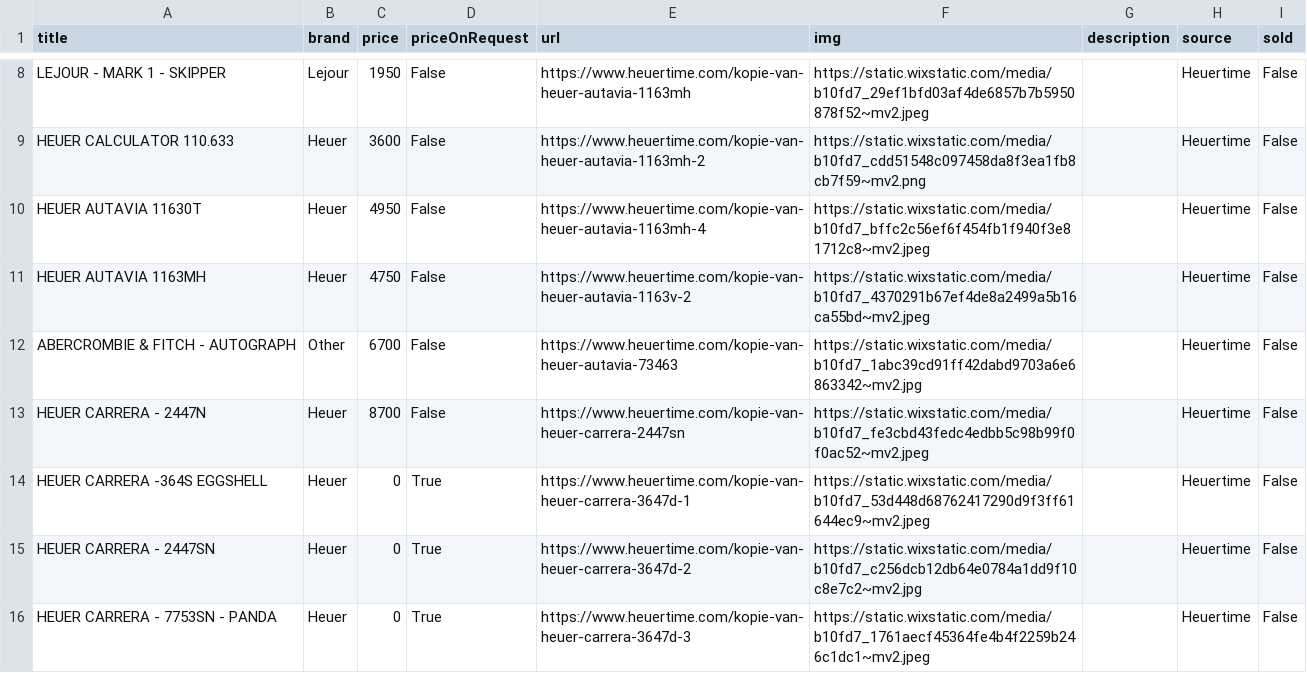
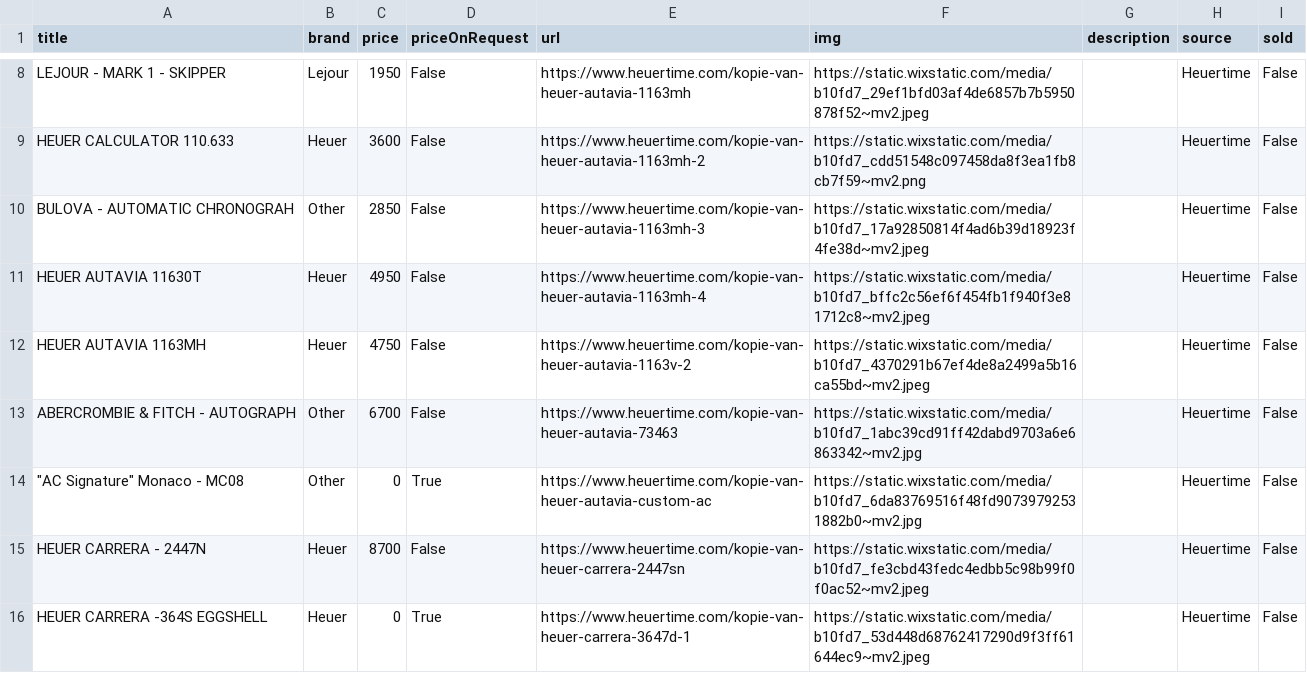
Before and after one commit to markatmutter-cloud/watchlist, a CSV file: data/heuertime.csv, drawn as a sheet; only a part is shown, gaps mark what is left out; the shorter side is filled out with more unchanged rows.

```diff
--- a/data/heuertime.csv
+++ b/data/heuertime.csv
@@ -9,2 +9,3 @@ LEJOUR - MARK 1 - SKIPPER,Lejour,1950,False,https://www.heuertime.com/kopie-van-
 HEUER CALCULATOR 110.633,Heuer,3600,False,https://www.heuertime.com/kopie-van-heuer-autavia-1163mh-2,https://static.wixstatic.com/media/b10fd7_cdd51548c097458da8f3ea1fb8cb7f59~mv2.png,,Heuertime,False
+BULOVA - AUTOMATIC CHRONOGRAH,Other,2850,False,https://www.heuertime.com/kopie-van-heuer-autavia-1163mh-3,https://static.wixstatic.com/media/b10fd7_17a92850814f4ad6b39d18923f4fe38d~mv2.jpeg,,Heuertime,False
 HEUER AUTAVIA 11630T,Heuer,4950,False,https://www.heuertime.com/kopie-van-heuer-autavia-1163mh-4,https://static.wixstatic.com/media/b10fd7_bffc2c56ef6f454fb1f940f3e81712c8~mv2.jpeg,,Heuertime,False
@@ -12,2 +13,3 @@ HEUER AUTAVIA 1163MH,Heuer,4750,False,https://www.heuertime.com/kopie-van-heuer-
 ABERCROMBIE & FITCH - AUTOGRAPH,Other,6700,False,https://www.heuertime.com/kopie-van-heuer-autavia-73463,https://static.wixstatic.com/media/b10fd7_1abc39cd91ff42dabd9703a6e6863342~mv2.jpg,,Heuertime,False
+"""AC Signature"" Monaco - MC08",Other,0,True,https://www.heuertime.com/kopie-van-heuer-autavia-custom-ac,https://static.wixstatic.com/media/b10fd7_6da83769516f48fd90739792531882b0~mv2.jpg,,Heuertime,False
 HEUER CARRERA - 2447N,Heuer,8700,False,https://www.heuertime.com/kopie-van-heuer-carrera-2447sn,https://static.wixstatic.com/media/b10fd7_fe3cbd43fedc4edbb5c98b99f0f0ac52~mv2.jpeg,,Heuertime,False
```
Also changed, not shown: data/bobswatches.csv, data/huntington.csv, 12 other files.
